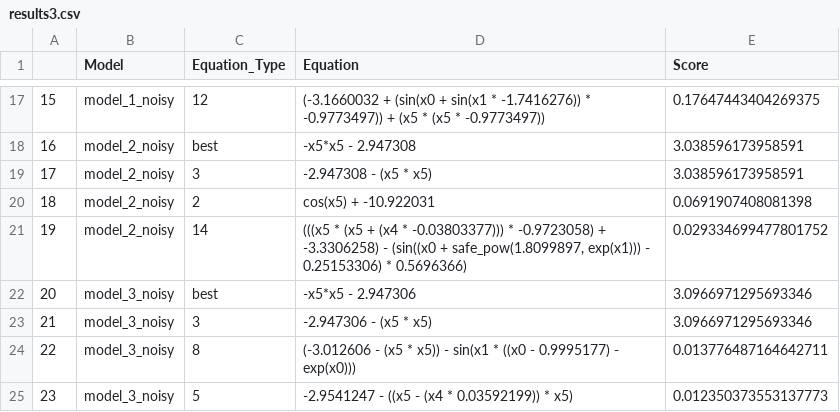
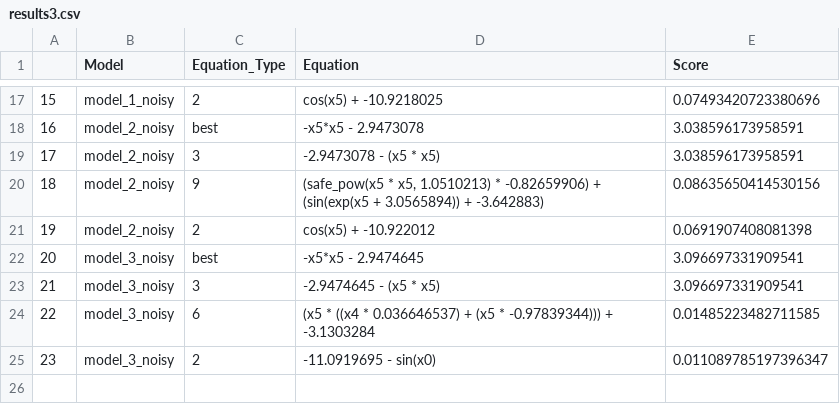
Before and after one commit to SerZeliuk/Metody-i-algorytmy-optymalizacji, a CSV file: Lab5/results3.csv, drawn as a sheet; only a part is shown, gaps mark what is left out; the diff covers the shown part only.

```diff
--- a/Lab5/results3.csv
+++ b/Lab5/results3.csv
@@ -17,9 +17,9 @@
-15,model_1_noisy,12,(-3.1660032 + (sin(x0 + sin(x1 * -1.7416276)) * -0.9773497)) + (x5 * (x5 * -0.9773497)),0.17647443404269375
-16,model_2_noisy,best,-x5*x5 - 2.947308,3.038596173958591
-17,model_2_noisy,3,-2.947308 - (x5 * x5),3.038596173958591
-18,model_2_noisy,2,cos(x5) + -10.922031,0.0691907408081398
-19,model_2_noisy,14,"(((x5 * (x5 + (x4 * -0.03803377))) * -0.9723058) + -3.3306258) - (sin((x0 + safe_pow(1.8099897, exp(x1))) - 0.25153306) * 0.5696366)",0.029334699477801752
-20,model_3_noisy,best,-x5*x5 - 2.947306,3.0966971295693346
-21,model_3_noisy,3,-2.947306 - (x5 * x5),3.0966971295693346
-22,model_3_noisy,8,(-3.012606 - (x5 * x5)) - sin(x1 * ((x0 - 0.9995177) - exp(x0))),0.013776487164642711
-23,model_3_noisy,5,-2.9541247 - ((x5 - (x4 * 0.03592199)) * x5),0.012350373553137773
+15,model_1_noisy,2,cos(x5) + -10.9218025,0.07493420723380696
+16,model_2_noisy,best,-x5*x5 - 2.9473078,3.038596173958591
+17,model_2_noisy,3,-2.9473078 - (x5 * x5),3.038596173958591
+18,model_2_noisy,9,"(safe_pow(x5 * x5, 1.0510213) * -0.82659906) + (sin(exp(x5 + 3.0565894)) + -3.642883)",0.08635650414530156
+19,model_2_noisy,2,cos(x5) + -10.922012,0.0691907408081398
+20,model_3_noisy,best,-x5*x5 - 2.9474645,3.096697331909541
+21,model_3_noisy,3,-2.9474645 - (x5 * x5),3.096697331909541
+22,model_3_noisy,6,(x5 * ((x4 * 0.036646537) + (x5 * -0.97839344))) + -3.1303284,0.01485223482711585
+23,model_3_noisy,2,-11.0919695 - sin(x0),0.011089785197396347
```
Also changed, not shown: 34 edited cells elsewhere in this file, Lab5/results4.csv, Lab5/results4_only_best.csv, 4 other files.
